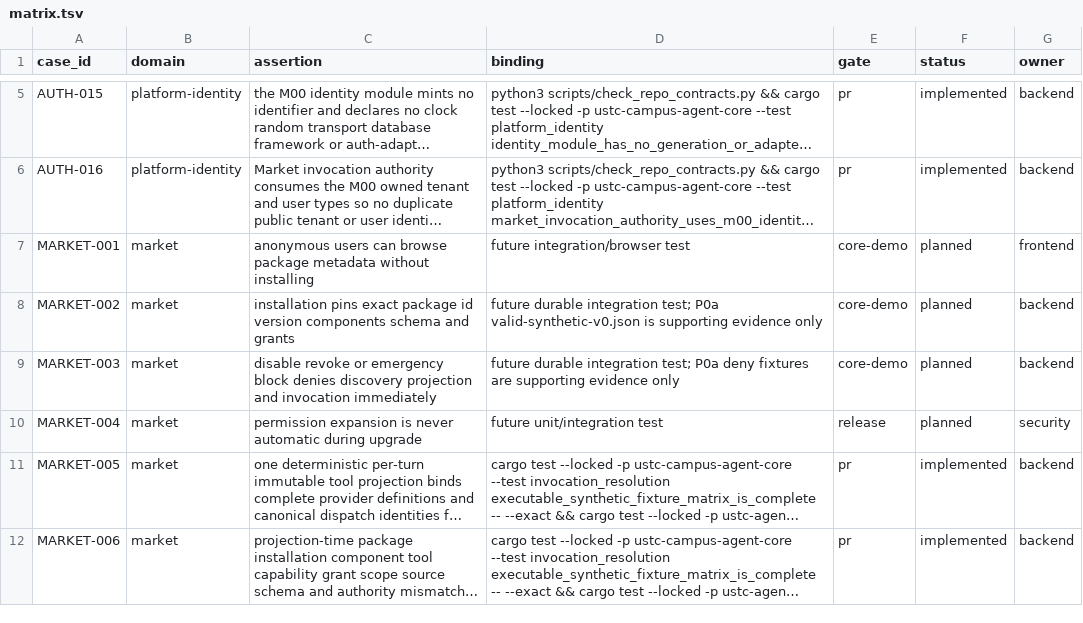
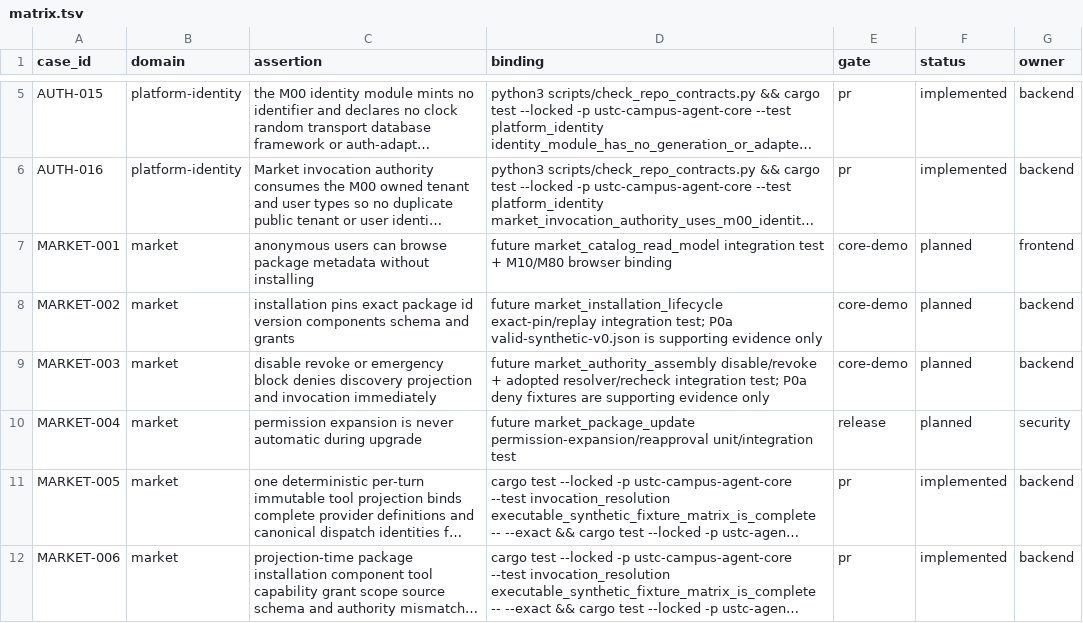
Before and after one commit to Develata/ustc-campus-agent, a TSV file: docs/acceptance/matrix.tsv, drawn as a sheet; only a part is shown, gaps mark what is left out; long unchanged cells end in …; the diff covers the shown part only; the diff names each change by its address in the sheet, - before the commit and + after, or states it on an @@ line.

Commit message:
docs(m20): accept market lifecycle contract

```diff
--- a/docs/acceptance/matrix.tsv
+++ b/docs/acceptance/matrix.tsv
-D7 (binding): future integration/browser test
+D7 (binding): future market_catalog_read_model integration test + M10/M80 browser binding
-D8 (binding): future durable integration test;…
+D8 (binding): future market_installation_lifecycle exact-pin/replay integration test;…
-D9 (binding): future durable integration test;…
+D9 (binding): future market_authority_assembly disable/revoke + adopted resolver/recheck integration test;…
-D10 (binding): future unit/integration test
+D10 (binding): future market_package_update permission-expansion/reapproval unit/integration test
```
Also changed, not shown: 4 edited cells elsewhere in this file, 6 other files.
